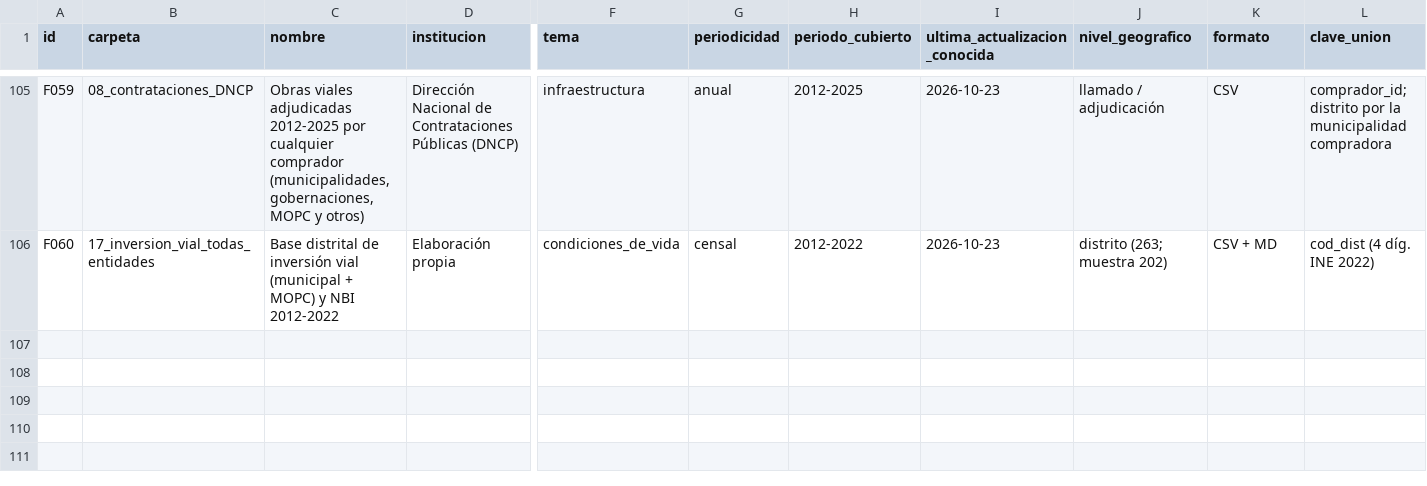
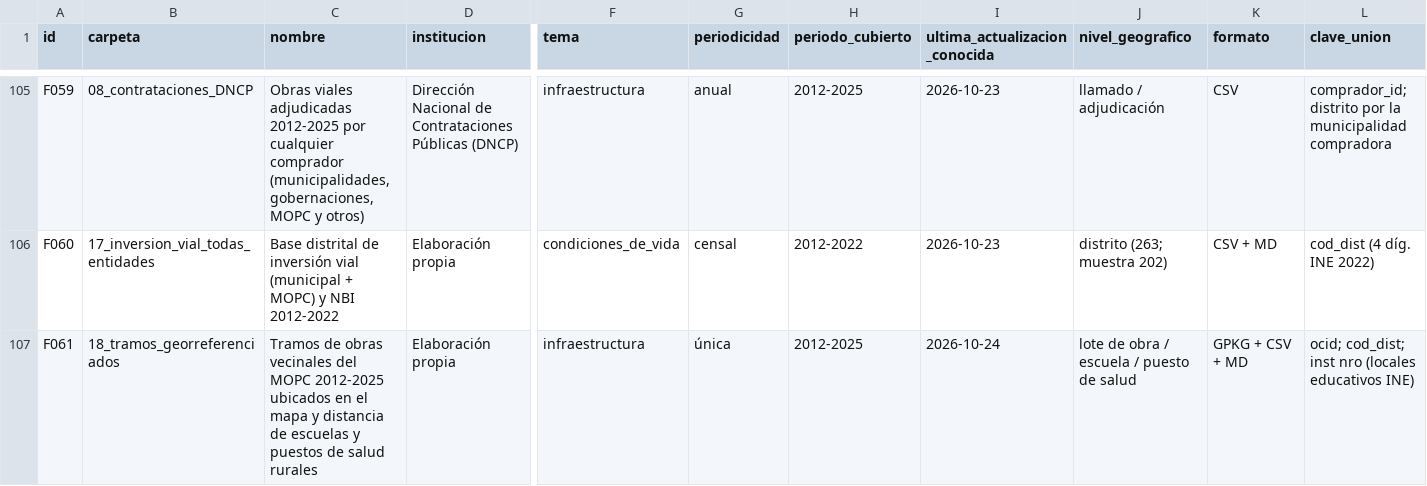
Before and after one commit to ovandofernando-cyber/Infraestructura_caminos, a CSV file: _arquitectura/fuentes_maestro.csv, drawn as a sheet; only a part is shown, gaps mark what is left out; rows hold the shown columns only; the diff names each change by its address in the sheet, - before the commit and + after, or states it on an @@ line.

```diff
--- a/_arquitectura/fuentes_maestro.csv
+++ b/_arquitectura/fuentes_maestro.csv
+row 107: F061 | 18_tramos_georreferenciados | Tramos de obras vecinales del MOPC 2012-2025 ubicados en el mapa y distancia de escuelas y puestos de salud rurales | Elaboración propia | infraestructura | única | 2012-2025 | 2026-10-24 | lote de obra / escuela / puesto de salud | GPKG + CSV + MD | ocid; cod_dist; inst nro (locales educativos INE)
```
Also changed, not shown: _inventario_archivos.csv, 9 other files.
